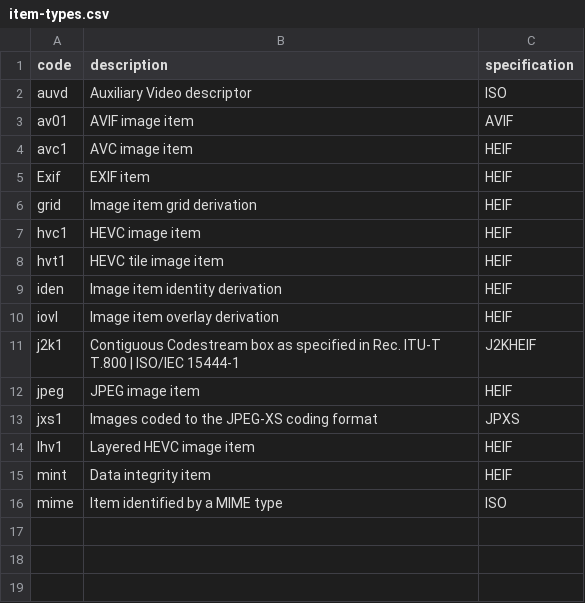
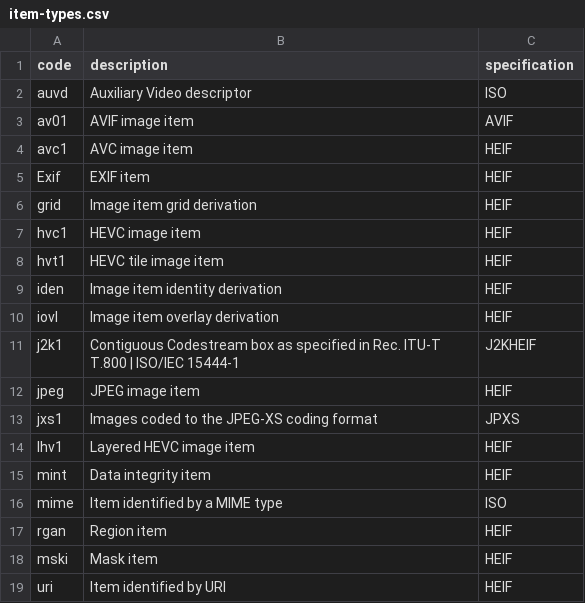
Before and after one commit to mp4ra/mp4ra.github.io, a CSV file: CSV/item-types.csv, drawn as a sheet.

```diff
--- a/CSV/item-types.csv
+++ b/CSV/item-types.csv
@@ -16 +16,4 @@ mint,Data integrity item,HEIF
 mime,Item identified by a MIME type,ISO
+rgan,Region item,HEIF
+mski,Mask item,HEIF
+uri ,Item identified by URI,HEIF
```
Also changed, not shown: CSV/specifications.csv.
